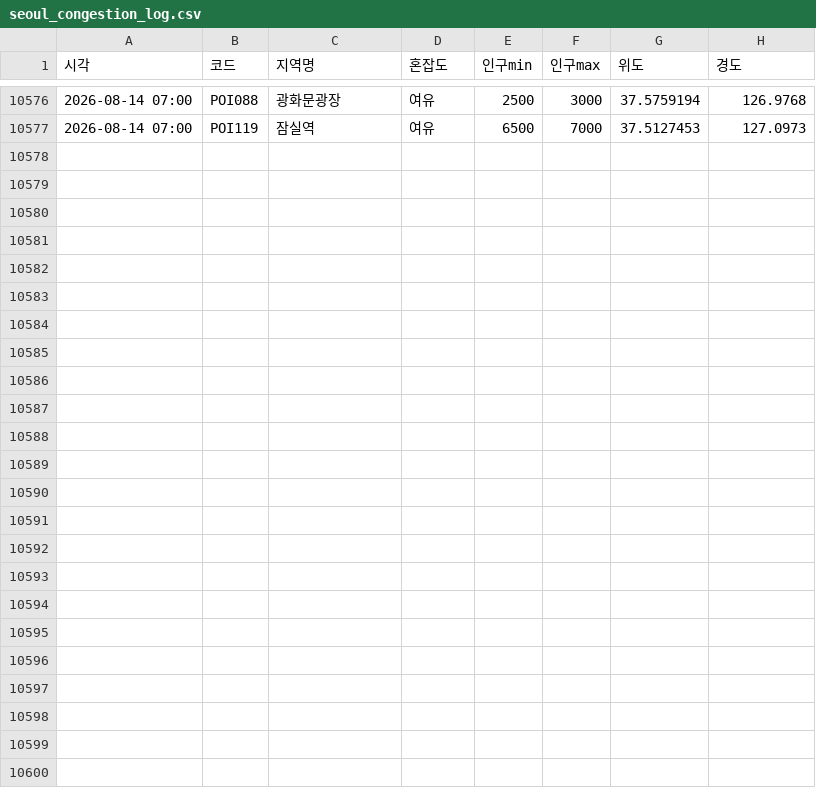
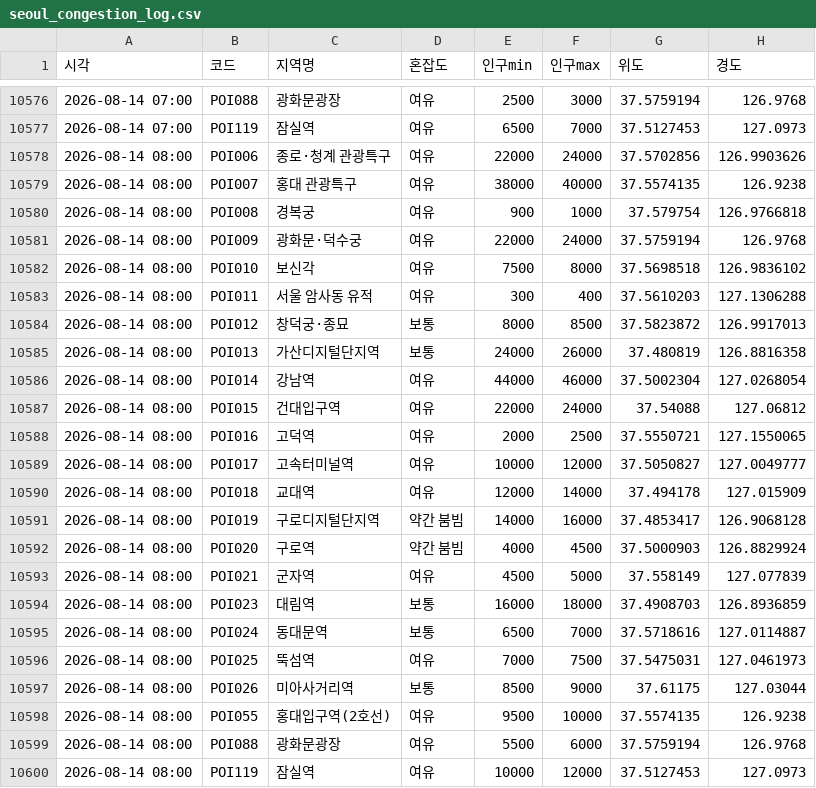
Before and after one commit to greatsong/modudata, a CSV file: data/seoul_congestion_log.csv, drawn as a sheet; only a part is shown, gaps mark what is left out; the diff names each change by its address in the sheet, - before the commit and + after, or states it on an @@ line.

```diff
--- a/data/seoul_congestion_log.csv
+++ b/data/seoul_congestion_log.csv
+row 10578: 2026-08-14 08:00 | POI006 | 종로·청계 관광특구 | 여유 | 22000 | 24000 | 37.5702856 | 126.9903626
+row 10579: 2026-08-14 08:00 | POI007 | 홍대 관광특구 | 여유 | 38000 | 40000 | 37.5574135 | 126.9238
+row 10580: 2026-08-14 08:00 | POI008 | 경복궁 | 여유 | 900 | 1000 | 37.579754 | 126.9766818
+row 10581: 2026-08-14 08:00 | POI009 | 광화문·덕수궁 | 여유 | 22000 | 24000 | 37.5759194 | 126.9768
+row 10582: 2026-08-14 08:00 | POI010 | 보신각 | 여유 | 7500 | 8000 | 37.5698518 | 126.9836102
+row 10583: 2026-08-14 08:00 | POI011 | 서울 암사동 유적 | 여유 | 300 | 400 | 37.5610203 | 127.1306288
+row 10584: 2026-08-14 08:00 | POI012 | 창덕궁·종묘 | 보통 | 8000 | 8500 | 37.5823872 | 126.9917013
+row 10585: 2026-08-14 08:00 | POI013 | 가산디지털단지역 | 보통 | 24000 | 26000 | 37.480819 | 126.8816358
+row 10586: 2026-08-14 08:00 | POI014 | 강남역 | 여유 | 44000 | 46000 | 37.5002304 | 127.0268054
+row 10587: 2026-08-14 08:00 | POI015 | 건대입구역 | 여유 | 22000 | 24000 | 37.54088 | 127.06812
+row 10588: 2026-08-14 08:00 | POI016 | 고덕역 | 여유 | 2000 | 2500 | 37.5550721 | 127.1550065
+row 10589: 2026-08-14 08:00 | POI017 | 고속터미널역 | 여유 | 10000 | 12000 | 37.5050827 | 127.0049777
+row 10590: 2026-08-14 08:00 | POI018 | 교대역 | 여유 | 12000 | 14000 | 37.494178 | 127.015909
+row 10591: 2026-08-14 08:00 | POI019 | 구로디지털단지역 | 약간 붐빔 | 14000 | 16000 | 37.4853417 | 126.9068128
+row 10592: 2026-08-14 08:00 | POI020 | 구로역 | 약간 붐빔 | 4000 | 4500 | 37.5000903 | 126.8829924
+row 10593: 2026-08-14 08:00 | POI021 | 군자역 | 여유 | 4500 | 5000 | 37.558149 | 127.077839
+row 10594: 2026-08-14 08:00 | POI023 | 대림역 | 보통 | 16000 | 18000 | 37.4908703 | 126.8936859
+row 10595: 2026-08-14 08:00 | POI024 | 동대문역 | 보통 | 6500 | 7000 | 37.5718616 | 127.0114887
+row 10596: 2026-08-14 08:00 | POI025 | 뚝섬역 | 여유 | 7000 | 7500 | 37.5475031 | 127.0461973
+row 10597: 2026-08-14 08:00 | POI026 | 미아사거리역 | 보통 | 8500 | 9000 | 37.61175 | 127.03044
+row 10598: 2026-08-14 08:00 | POI055 | 홍대입구역(2호선) | 여유 | 9500 | 10000 | 37.5574135 | 126.9238
+row 10599: 2026-08-14 08:00 | POI088 | 광화문광장 | 여유 | 5500 | 6000 | 37.5759194 | 126.9768
+row 10600: 2026-08-14 08:00 | POI119 | 잠실역 | 여유 | 10000 | 12000 | 37.5127453 | 127.0973
```
